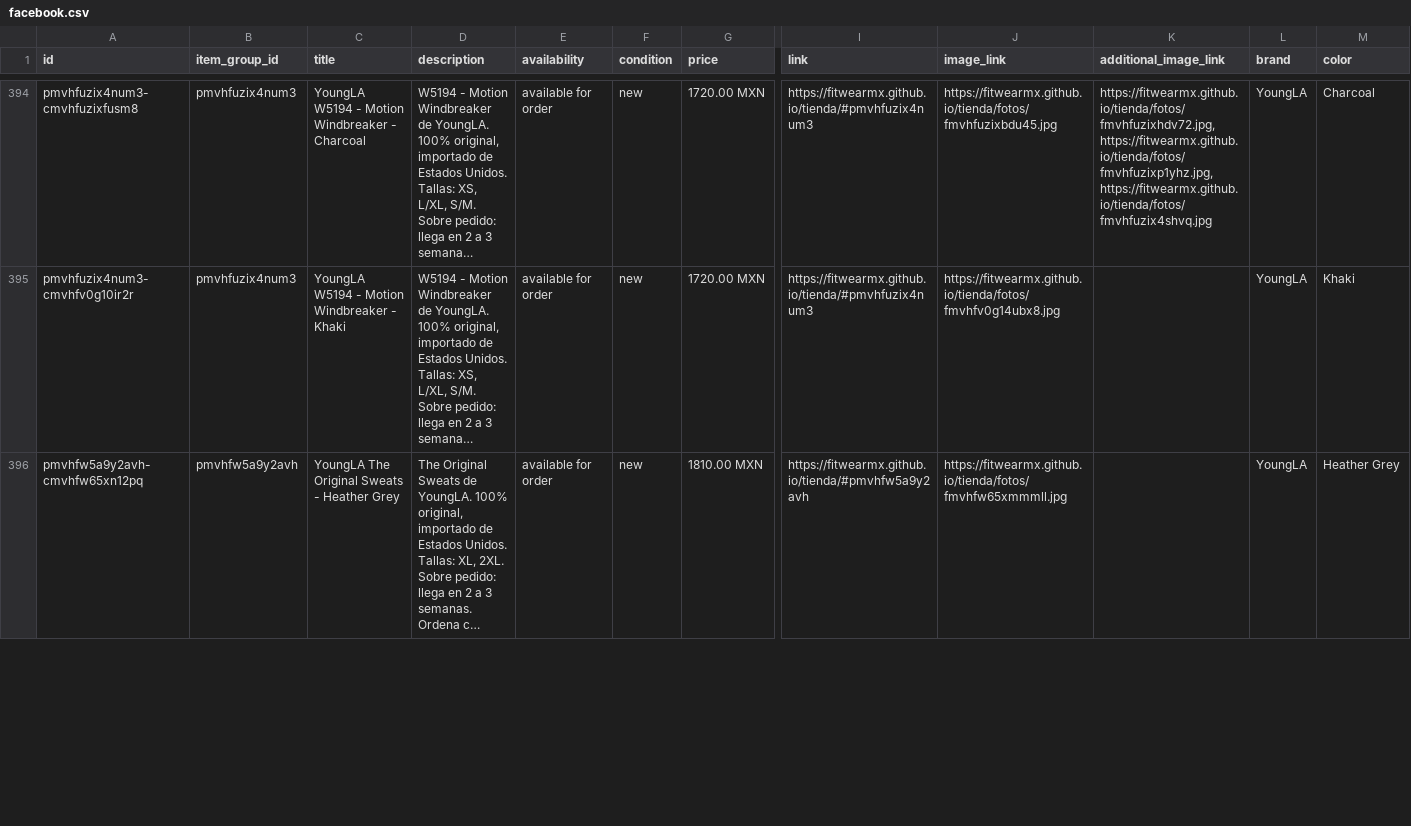
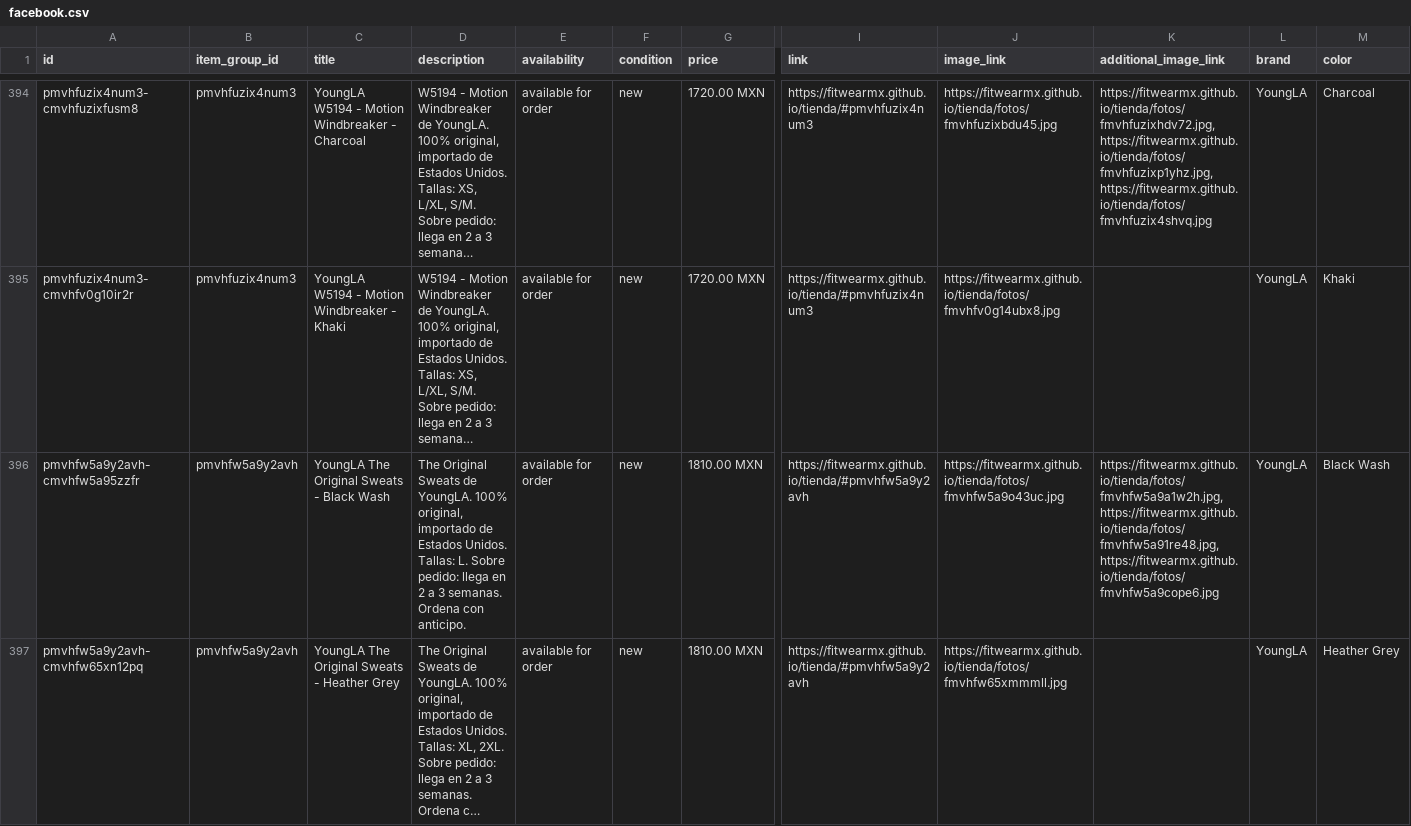
Before and after one commit to FITWEARMX/tienda, a CSV file: facebook.csv, drawn as a sheet; only a part is shown, gaps mark what is left out; long unchanged cells end in …; rows hold the shown columns only; the diff covers the shown part only; the diff names each change by its address in the sheet, - before the commit and + after, or states it on an @@ line.

Commit message:
Actualizar tienda (344 productos)

```diff
--- a/facebook.csv
+++ b/facebook.csv
+row 396: pmvhfw5a9y2avh-cmvhfw5a95zzfr | pmvhfw5a9y2avh | YoungLA The Original Sweats - Black Wash | The Original Sweats de YoungLA. 100% original, importado de Estados Unidos. Tallas: L. Sobre pedido: llega en 2 a 3 semanas. Ordena con anticipo. | available for order | new | 1810.00 MXN | https://fitwearmx.github.io/tienda/#pmvhfw5a9y2avh | https://fitwearmx.github.io/tienda/fotos/fmvhfw5a9o43uc.jpg | https://fitwearmx.github.io/tienda/fotos/fmvhfw5a9a1w2h.jpg,https://fitwearmx.github.io/tienda/fotos/fmvhfw5a91re48.jpg,https://fitwearmx.github.io/tienda/fotos/fmvhfw5a9cope6.jpg | YoungLA | Black Wash
```
Also changed, not shown: 1 removed row and 5 edited cells elsewhere in this file, 2 other files.
